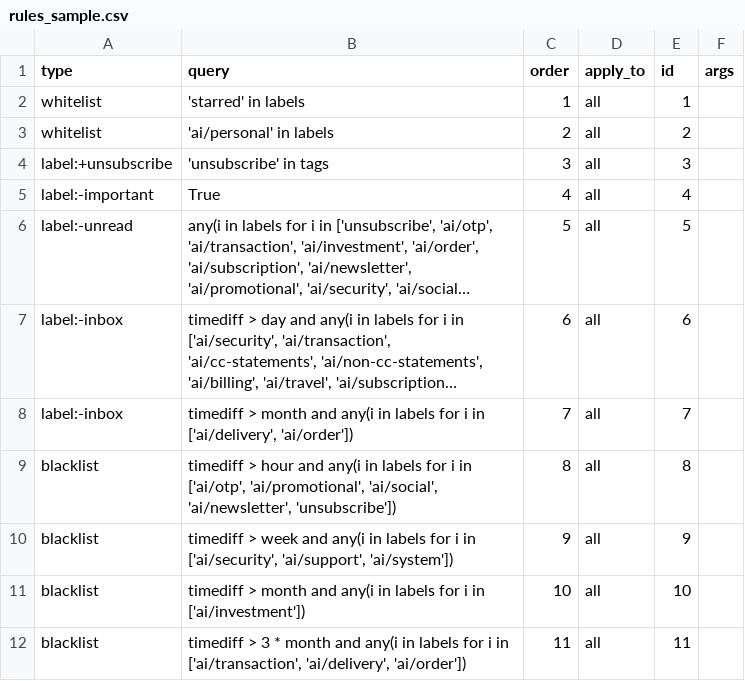
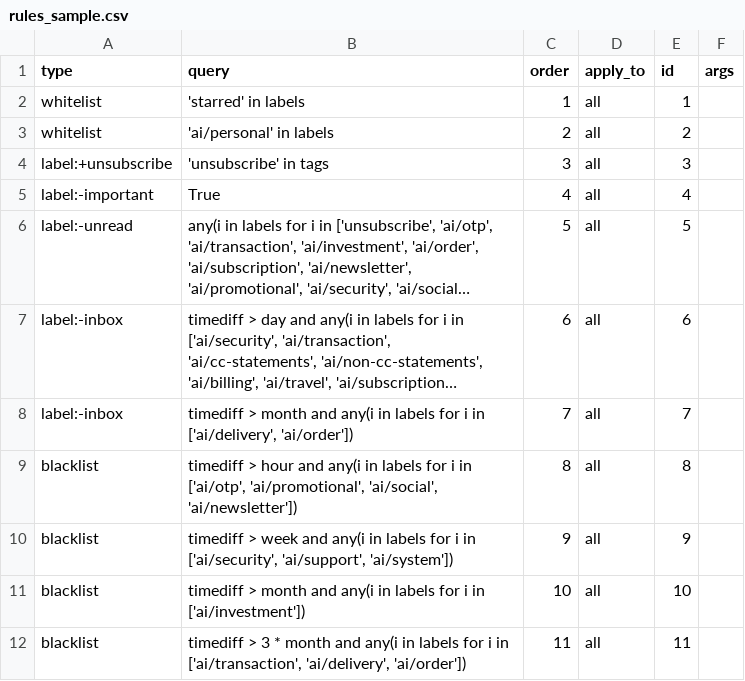
Before and after one commit to siddhantkushwaha/Falcon, a CSV file: data/rules_sample.csv, drawn as a sheet; long unchanged cells end in …; the diff names each change by its address in the sheet, - before the commit and + after, or states it on an @@ line.

Commit message:
Minor rules tweak

```diff
--- a/data/rules_sample.csv
+++ b/data/rules_sample.csv
-B9 (query): …'ai/promotional', 'ai/social', 'ai/newsletter', 'unsubscribe'])
+B9 (query): …'ai/promotional', 'ai/social', 'ai/newsletter'])
```
